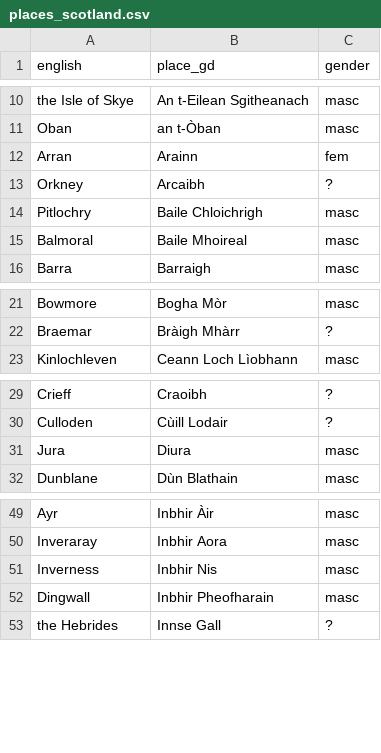
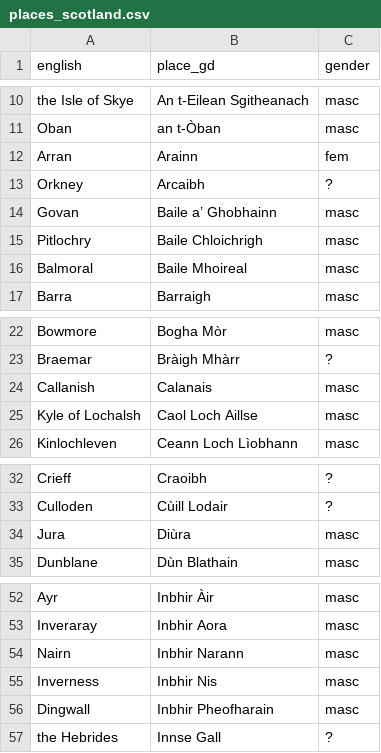
Before and after one commit to sourzo/IonnsaichSeo, a CSV file: Vocabulary/places_scotland.csv, drawn as a sheet; only a part is shown, gaps mark what is left out.

Commit message:
Added vocab to Scottish places
Added a few more Scottish place names

```diff
--- a/Vocabulary/places_scotland.csv
+++ b/Vocabulary/places_scotland.csv
@@ -13,2 +13,3 @@ Arran,Arainn,fem
 Orkney,Arcaibh,?
+Govan,Baile a’ Ghobhainn,masc
 Pitlochry,Baile Chloichrigh,masc
@@ -22,2 +23,4 @@ Bowmore,Bogha Mòr,masc
 Braemar,Bràigh Mhàrr,?
+Callanish,Calanais,masc
+Kyle of Lochalsh,Caol Loch Aillse,masc
 Kinlochleven,Ceann Loch Lìobhann,masc
@@ -30,3 +33,3 @@ Crieff,Craoibh,?
 Culloden,Cùill Lodair,?
-Jura,Diura,masc
+Jura,Diùra,masc
 Dunblane,Dùn Blathain,masc
@@ -50,2 +53,3 @@ Ayr,Inbhir Àir,masc
 Inveraray,Inbhir Aora,masc
+Nairn,Inbhir Narann,masc
 Inverness,Inbhir Nis,masc
```
Also changed, not shown: 1 other file.
